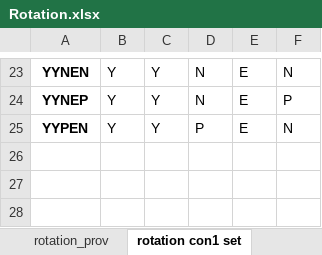
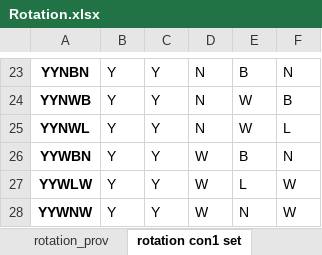
Before and after one commit to youngmr290/Australian-Farm-Optimisation-Model, an Excel workbook: Rotation.xlsx, sheet rotation con1 set, drawn as a sheet; only a part is shown, gaps mark what is left out; values as stored, in another font and other column widths than the file's, no borders; addresses are those after the commit; the diff covers the shown part only; the diff names each change by its address in the sheet, - before the commit and + after, or states it on an @@ line.

Commit message:
Alter rotationgeneration after talking to Tim: less crop clustering because need to track yrs since same crop for disease.

```diff
--- a/Rotation.xlsx (sheet rotation con1 set)
+++ b/Rotation.xlsx (sheet rotation con1 set)
-A23: YYNEN
+A23: YYNBN
-E23: E
+E23: B
-A24: YYNEP
+A24: YYNWB
-E24: E
+E24: W
-F24: P
+F24: B
+row 25: YYNWL | Y | Y | N | W | L
-A26: YYPEN
+A26: YYWBN
-D26: P
+D26: W
-E26: E
+E26: B
+row 27: YYWLW | Y | Y | W | L | W
+row 28: YYWNW | Y | Y | W | N | W
```
Also changed, not shown: 5 added rows, 5 removed rows and 27 edited cells elsewhere in this sheet, sheet rotation_req, sheet rotation list, sheet rotation_prov, 4 other files.
